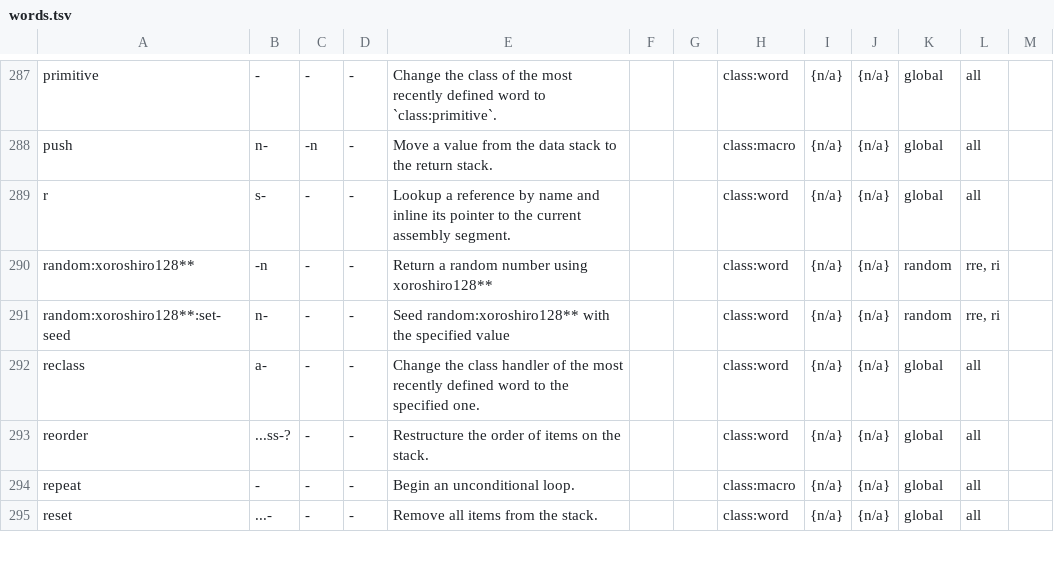
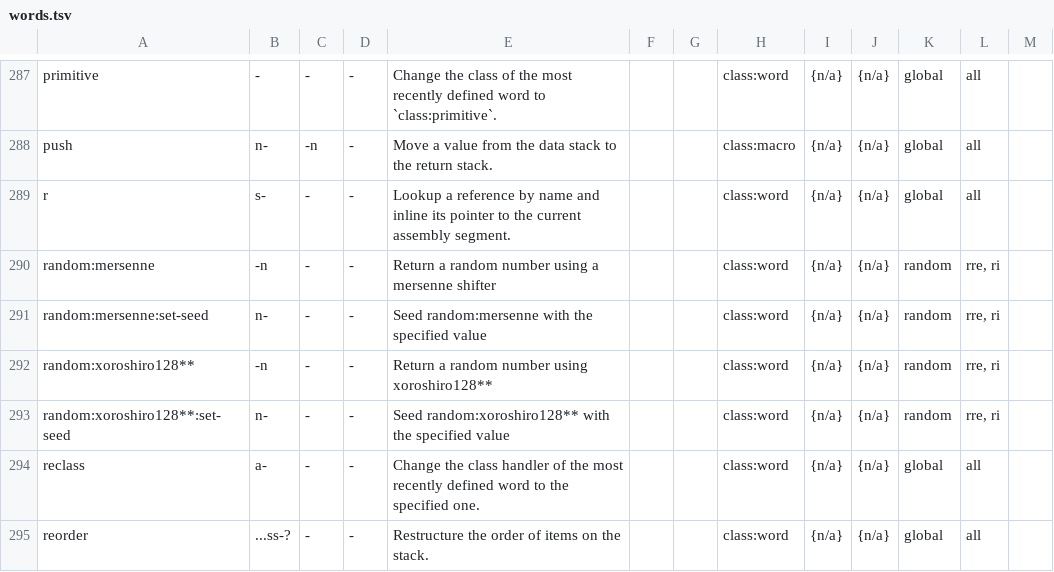
Before and after one commit to crcx/retroforth, a TSV file: words.tsv, drawn as a sheet; only a part is shown, gaps mark what is left out; the shorter side is filled out with more unchanged rows; the diff names each change by its address in the sheet, - before the commit and + after, or states it on an @@ line.

Commit message:
add a mersenne twister
FossilOrigin-Name: b5d1f9e7e9dd75d24b468a0ca705ec24ffe56a08302a69f48d78523105220e1f

```diff
--- a/words.tsv
+++ b/words.tsv
+row 290: random:mersenne | -n | - | - | Return a random number using a mersenne shifter |  |  | class:word | {n/a} | {n/a} | random | rre, ri
+row 291: random:mersenne:set-seed | n- | - | - | Seed random:mersenne with the specified value |  |  | class:word | {n/a} | {n/a} | random | rre, ri
```
Also changed, not shown: 4 other files.
